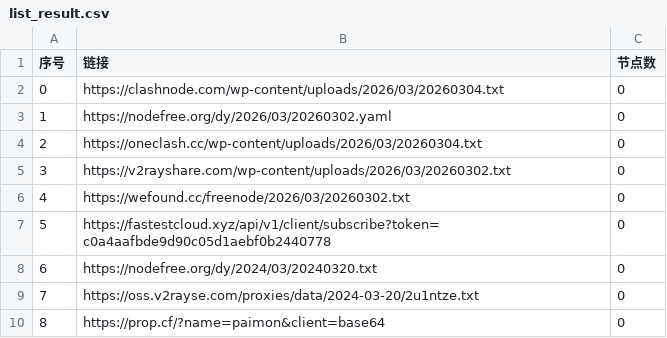
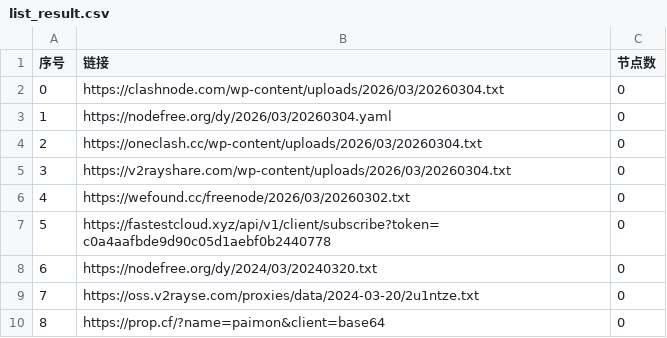
Before and after one commit to chengzhiming/AutoMergePublicNodes, a CSV file: list_result.csv, drawn as a sheet; only a part is shown.

```diff
--- a/list_result.csv
+++ b/list_result.csv
@@ -2,5 +2,5 @@
 0,https://clashnode.com/wp-content/uploads/2026/03/20260304.txt,0
-1,https://nodefree.org/dy/2026/03/20260302.yaml,0
+1,https://nodefree.org/dy/2026/03/20260304.yaml,0
 2,https://oneclash.cc/wp-content/uploads/2026/03/20260304.txt,0
-3,https://v2rayshare.com/wp-content/uploads/2026/03/20260302.txt,0
+3,https://v2rayshare.com/wp-content/uploads/2026/03/20260304.txt,0
 4,https://wefound.cc/freenode/2026/03/20260302.txt,0
```
Also changed, not shown: 2 other files.
